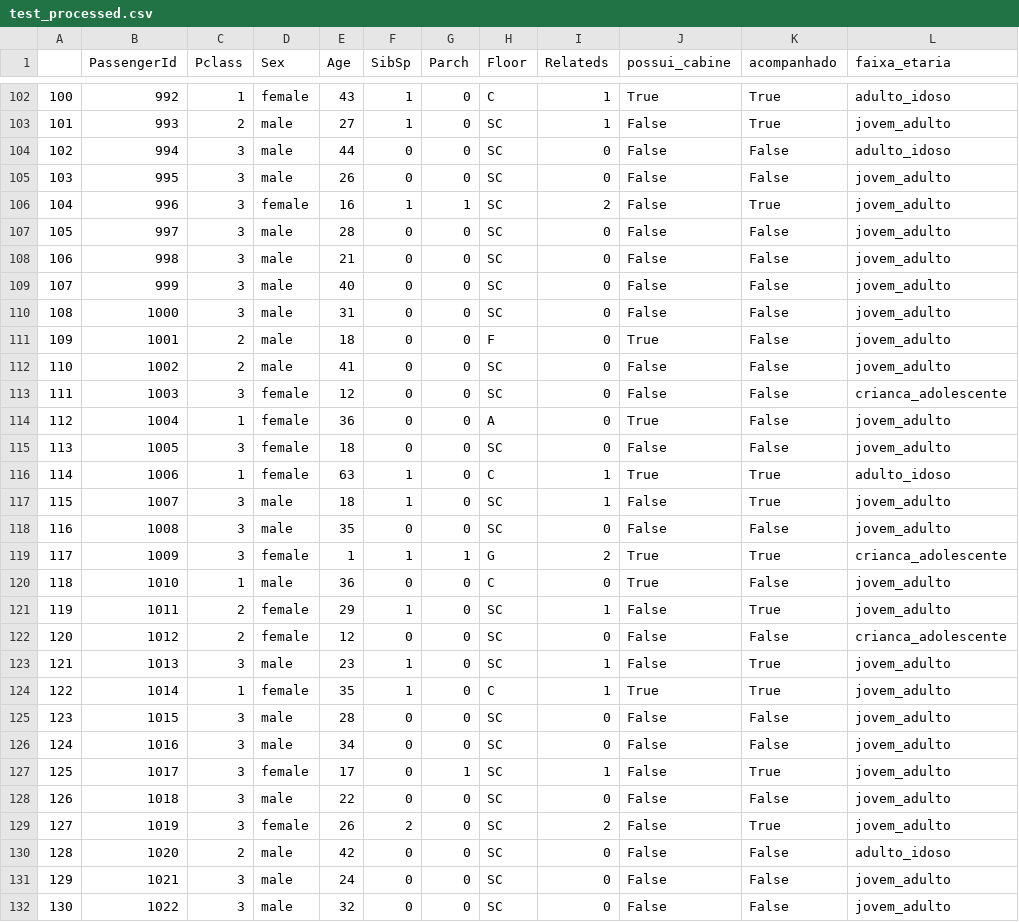
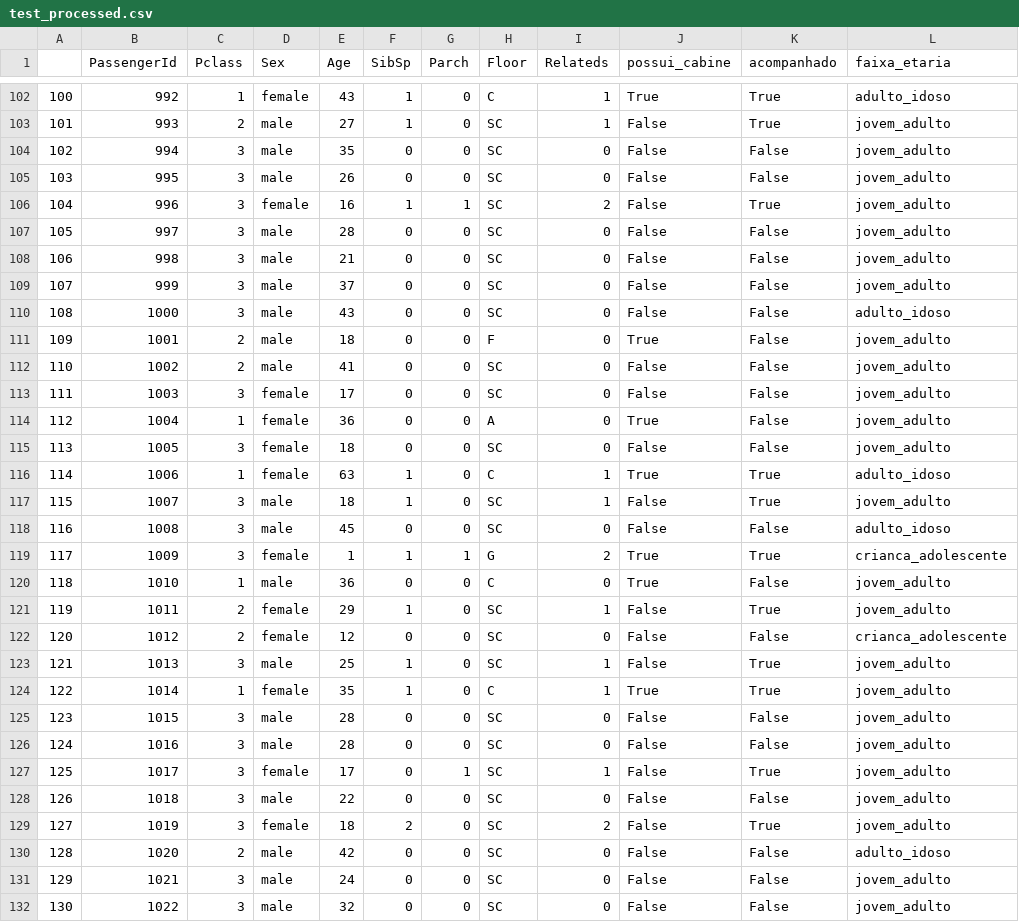
Before and after one commit to SalatielBairros/kaggle-titanic, a CSV file: data/processed/test_processed.csv, drawn as a sheet; only a part is shown, gaps mark what is left out; the diff covers the shown part only.

```diff
--- a/data/processed/test_processed.csv
+++ b/data/processed/test_processed.csv
@@ -103,3 +103,3 @@
 101,993,2,male,27,1,0,SC,1,False,True,jovem_adulto
-102,994,3,male,44,0,0,SC,0,False,False,adulto_idoso
+102,994,3,male,35,0,0,SC,0,False,False,jovem_adulto
 103,995,3,male,26,0,0,SC,0,False,False,jovem_adulto
@@ -108,7 +108,7 @@
 106,998,3,male,21,0,0,SC,0,False,False,jovem_adulto
-107,999,3,male,40,0,0,SC,0,False,False,jovem_adulto
-108,1000,3,male,31,0,0,SC,0,False,False,jovem_adulto
+107,999,3,male,37,0,0,SC,0,False,False,jovem_adulto
+108,1000,3,male,43,0,0,SC,0,False,False,adulto_idoso
 109,1001,2,male,18,0,0,F,0,True,False,jovem_adulto
 110,1002,2,male,41,0,0,SC,0,False,False,jovem_adulto
-111,1003,3,female,12,0,0,SC,0,False,False,crianca_adolescente
+111,1003,3,female,17,0,0,SC,0,False,False,jovem_adulto
 112,1004,1,female,36,0,0,A,0,True,False,jovem_adulto
@@ -117,3 +117,3 @@
 115,1007,3,male,18,1,0,SC,1,False,True,jovem_adulto
-116,1008,3,male,35,0,0,SC,0,False,False,jovem_adulto
+116,1008,3,male,45,0,0,SC,0,False,False,adulto_idoso
 117,1009,3,female,1,1,1,G,2,True,True,crianca_adolescente
@@ -122,9 +122,9 @@
 120,1012,2,female,12,0,0,SC,0,False,False,crianca_adolescente
-121,1013,3,male,23,1,0,SC,1,False,True,jovem_adulto
+121,1013,3,male,25,1,0,SC,1,False,True,jovem_adulto
 122,1014,1,female,35,1,0,C,1,True,True,jovem_adulto
 123,1015,3,male,28,0,0,SC,0,False,False,jovem_adulto
-124,1016,3,male,34,0,0,SC,0,False,False,jovem_adulto
+124,1016,3,male,28,0,0,SC,0,False,False,jovem_adulto
 125,1017,3,female,17,0,1,SC,1,False,True,jovem_adulto
 126,1018,3,male,22,0,0,SC,0,False,False,jovem_adulto
-127,1019,3,female,26,2,0,SC,2,False,True,jovem_adulto
+127,1019,3,female,18,2,0,SC,2,False,True,jovem_adulto
 128,1020,2,male,42,0,0,SC,0,False,False,adulto_idoso
```
Also changed, not shown: 99 edited cells elsewhere in this file, data/processed/train_processed.csv, data/processed/train_processed_byage.csv, 12 other files.
